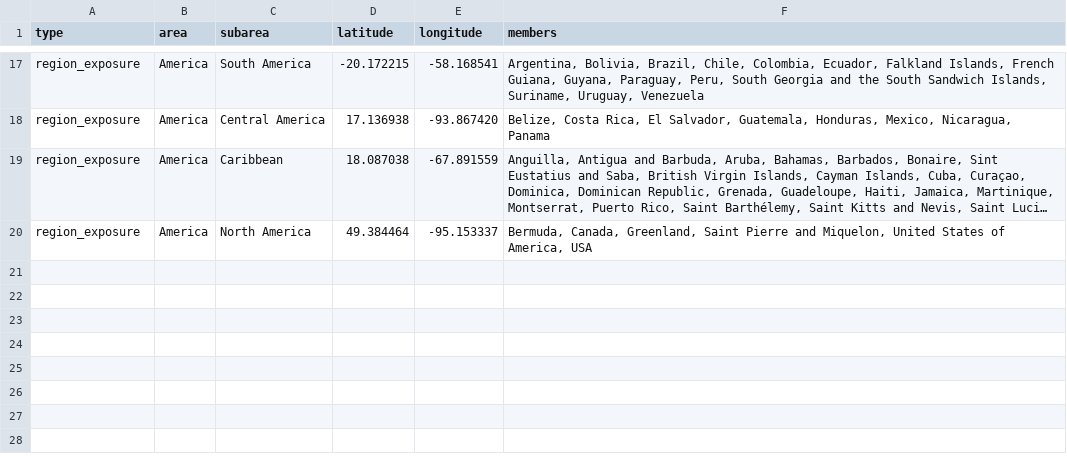
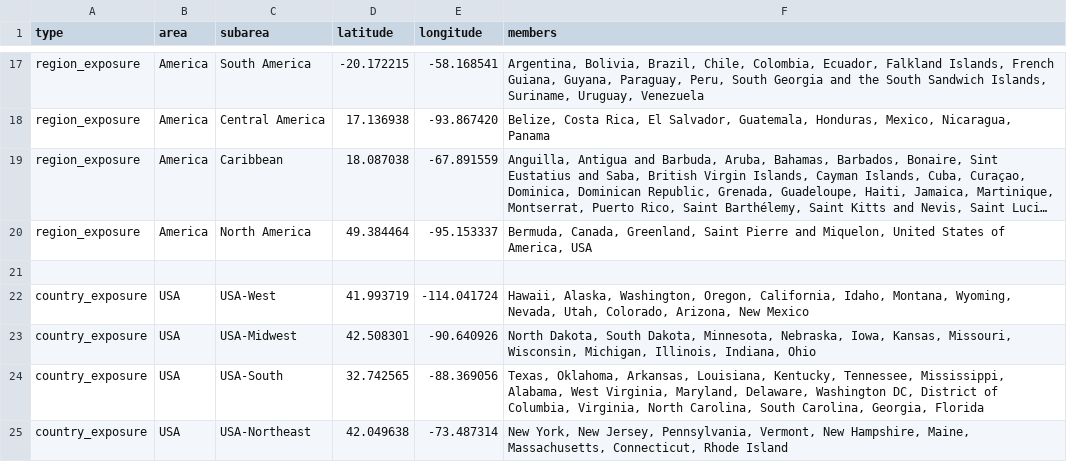
Before and after one commit to andersonbrito/clusters, a TSV file: config/geoscheme.tsv, drawn as a sheet; only a part is shown, gaps mark what is left out; long unchanged cells end in …; the diff names each change by its address in the sheet, - before the commit and + after, or states it on an @@ line.

Commit message:
geoscheme

```diff
--- a/config/geoscheme.tsv
+++ b/config/geoscheme.tsv
+row 21: (empty)
+row 22: country_exposure | USA | USA-West | 41.993719 | -114.041724 | Hawaii, Alaska, Washington, Oregon, California, Idaho, Montana, Wyoming, Nevada, Utah, Colorado, Arizona, New Mexico
+row 23: country_exposure | USA | USA-Midwest | 42.508301 | -90.640926 | North Dakota, South Dakota, Minnesota, Nebraska, Iowa, Kansas, Missouri, Wisconsin, Michigan, Illinois, Indiana, Ohio
+row 24: country_exposure | USA | USA-South | 32.742565 | -88.369056 | Texas, Oklahoma, Arkansas, Louisiana, Kentucky, Tennessee, Mississippi, Alabama, West Virginia, Maryland, Delaware, Washington DC, District of Columbia, Virginia, North Carolina, South Carolina, Georgia, Florida
+row 25: country_exposure | USA | USA-Northeast | 42.049638 | -73.487314 | New York, New Jersey, Pennsylvania, Vermont, New Hampshire, Maine, Massachusetts, Connecticut, Rhode Island
```
Also changed, not shown: 1 other file.
